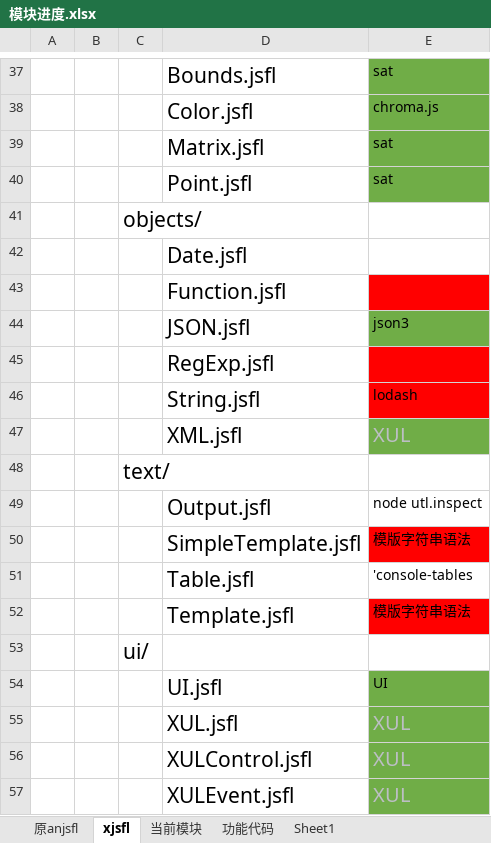
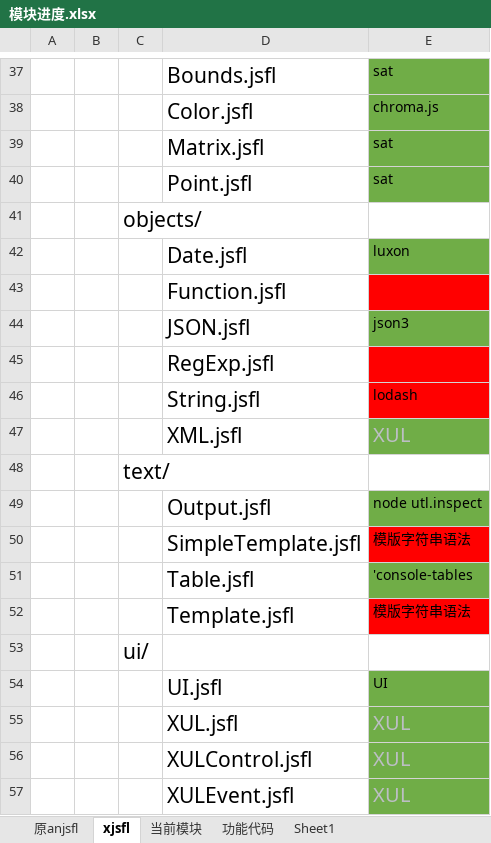
Before and after one commit to rabit2022/AnJsflScript-ts, an Excel workbook: packages/模块进度.xlsx, sheet xjsfl, drawn as a sheet; only a part is shown, gaps mark what is left out; values as stored, in another font and other column widths than the file's, no borders; the diff names each change by its address in the sheet, - before the commit and + after, or states it on an @@ line.

```diff
--- a/packages/模块进度.xlsx (sheet xjsfl)
+++ b/packages/模块进度.xlsx (sheet xjsfl)
-E42: (empty)
+E42: luxon
-E42 fill: none
+E42 fill: #70AD47
-E49 fill: none
+E49 fill: #70AD47
-E51 fill: none
+E51 fill: #70AD47
```
Also changed, not shown: sheet 原anjsfl, sheet 当前模块, 18 other files.
